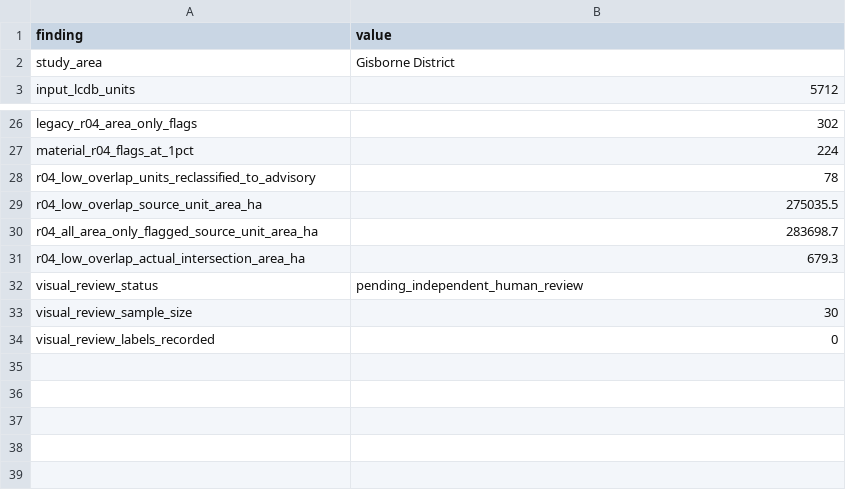
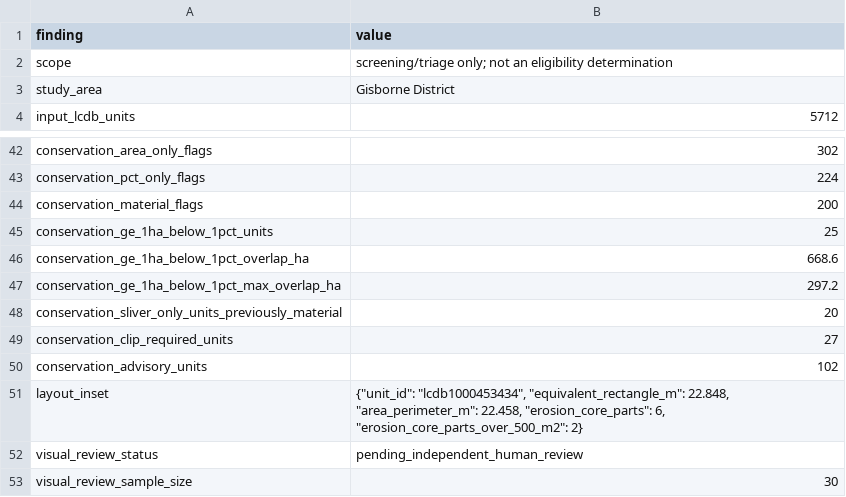
Before and after one commit to Kenchch/nz-ets-forest-eligibility-screening, a CSV file: outputs/gisborne/findings.csv, drawn as a sheet; only a part is shown, gaps mark what is left out; the shorter side is filled out with more unchanged rows; removed rows and columns are numbered as before the commit, all else as after; the diff covers the shown part only; the diff names each change by its address in the sheet, - before the commit and + after, or states it on an @@ line.

```diff
--- a/outputs/gisborne/findings.csv
+++ b/outputs/gisborne/findings.csv
+row 2: scope | screening/triage only; not an eligibility determination
-A42 (finding): legacy_r04_area_only_flags
+A42 (finding): conservation_area_only_flags
-A43 (finding): material_r04_flags_at_1pct
+A43 (finding): conservation_pct_only_flags
-row 28: r04_low_overlap_units_reclassified_to_advisory | 78
-row 29: r04_low_overlap_source_unit_area_ha | 275035.5
-row 30: r04_all_area_only_flagged_source_unit_area_ha | 283698.7
-row 31: r04_low_overlap_actual_intersection_area_ha | 679.3
+row 44: conservation_material_flags | 200
+row 45: conservation_ge_1ha_below_1pct_units | 25
+row 46: conservation_ge_1ha_below_1pct_overlap_ha | 668.6
+row 47: conservation_ge_1ha_below_1pct_max_overlap_ha | 297.2
+row 48: conservation_sliver_only_units_previously_material | 20
+row 49: conservation_clip_required_units | 27
+row 50: conservation_advisory_units | 102
+row 51: layout_inset | {"unit_id": "lcdb1000453434", "equivalent_rectangle_m": 22.848, "area_perimeter_m": 22.458, "erosion_core_parts": 6, "erosion_core_parts_over_500_m2": 2}
```
Also changed, not shown: 18 added rows, 3 removed rows and 12 edited cells elsewhere in this file, outputs/gisborne/summary.csv, 28 other files.
